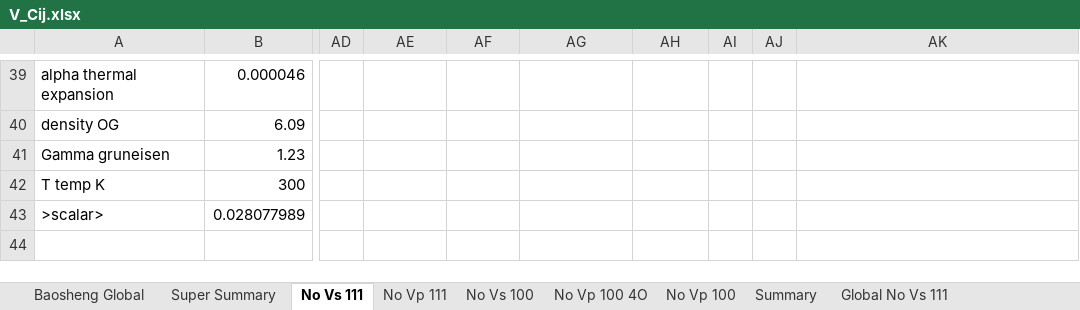
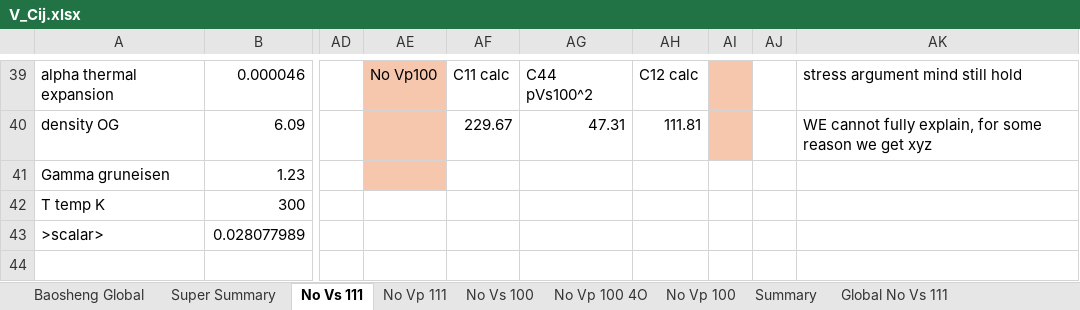
Before and after one commit to bwgulick/vCIJ_tests, an Excel workbook: Cij analysis/V_Cij.xlsx, sheet No Vs 111, drawn as a sheet; only a part is shown, gaps mark what is left out; values as stored, in another font and other column widths than the file's, no borders; the diff covers the shown part only; the diff names each change by its address in the sheet, - before the commit and + after, or states it on an @@ line.

```diff
--- a/Cij analysis/V_Cij.xlsx (sheet No Vs 111)
+++ b/Cij analysis/V_Cij.xlsx (sheet No Vs 111)
-AE39:AE41 fill: none
+AE39:AE41 fill: #F6C6AD
-AE39: (empty)
+AE39: No Vp100
-AF39: (empty)
+AF39: C11 calc
-AG39: (empty)
+AG39: C44 pVs100^2
-AH39: (empty)
+AH39: C12 calc
-AI39:AI40 fill: none
+AI39:AI40 fill: #F6C6AD
-AK39: (empty)
+AK39: stress argument mind still hold
-AF40: (empty)
+AF40: 229.67
-AG40: (empty)
+AG40: 47.31
-AH40: (empty)
+AH40: 111.81
-AK40: (empty)
+AK40: WE cannot fully explain, for some reason we get xyz
```
Also changed, not shown: 28 edited cells and cell formats elsewhere in this sheet, sheet Super Summary, charts or pictures, 2 other files.
